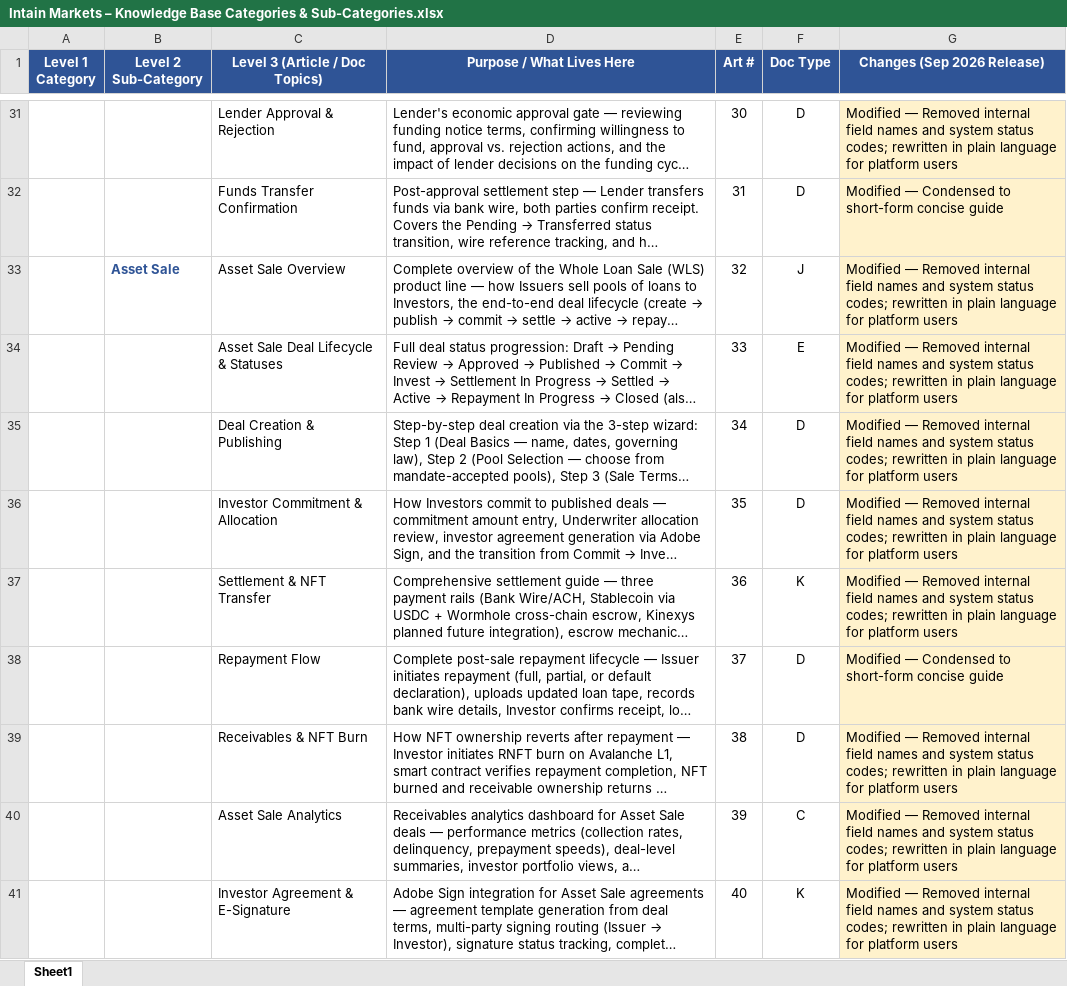
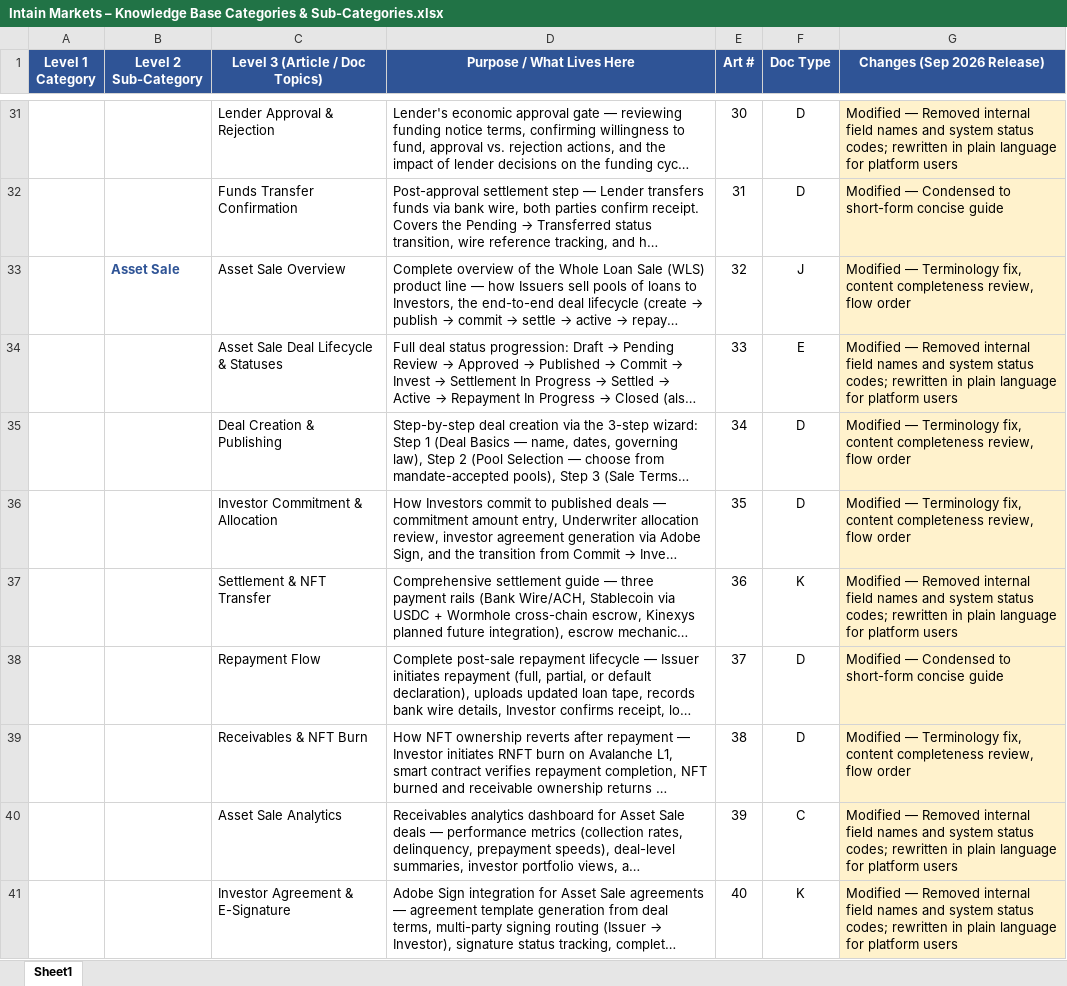
Before and after one commit to vishnuprasad2003/Intain-Markets-Articles-GitBook, an Excel workbook: Intain Markets – Knowledge Base Categories & Sub-Categories.xlsx, sheet Sheet1, drawn as a sheet; only a part is shown, gaps mark what is left out; long unchanged cells end in …; values as stored, in another font and other column widths than the file's, no borders; the diff covers the shown part only; the diff names each change by its address in the sheet, - before the commit and + after, or states it on an @@ line.

```diff
--- a/Intain Markets – Knowledge Base Categories & Sub-Categories.xlsx (sheet Sheet1)
+++ b/Intain Markets – Knowledge Base Categories & Sub-Categories.xlsx (sheet Sheet1)
-G33 (Changes (Sep 2026 Release)): Modified — Removed internal field names and system status codes; rewritten in plain language for platform users
+G33 (Changes (Sep 2026 Release)): Modified — Terminology fix, content completeness review, flow order
-G35:G36 (Changes (Sep 2026 Release)): Modified — Removed internal field names and system status codes; rewritten in plain language for platform users
+G35:G36 (Changes (Sep 2026 Release)): Modified — Terminology fix, content completeness review, flow order
-G39 (Changes (Sep 2026 Release)): Modified — Removed internal field names and system status codes; rewritten in plain language for platform users
+G39 (Changes (Sep 2026 Release)): Modified — Terminology fix, content completeness review, flow order
```
Also changed, not shown: 32 edited cells elsewhere in this sheet, 44 other files.
